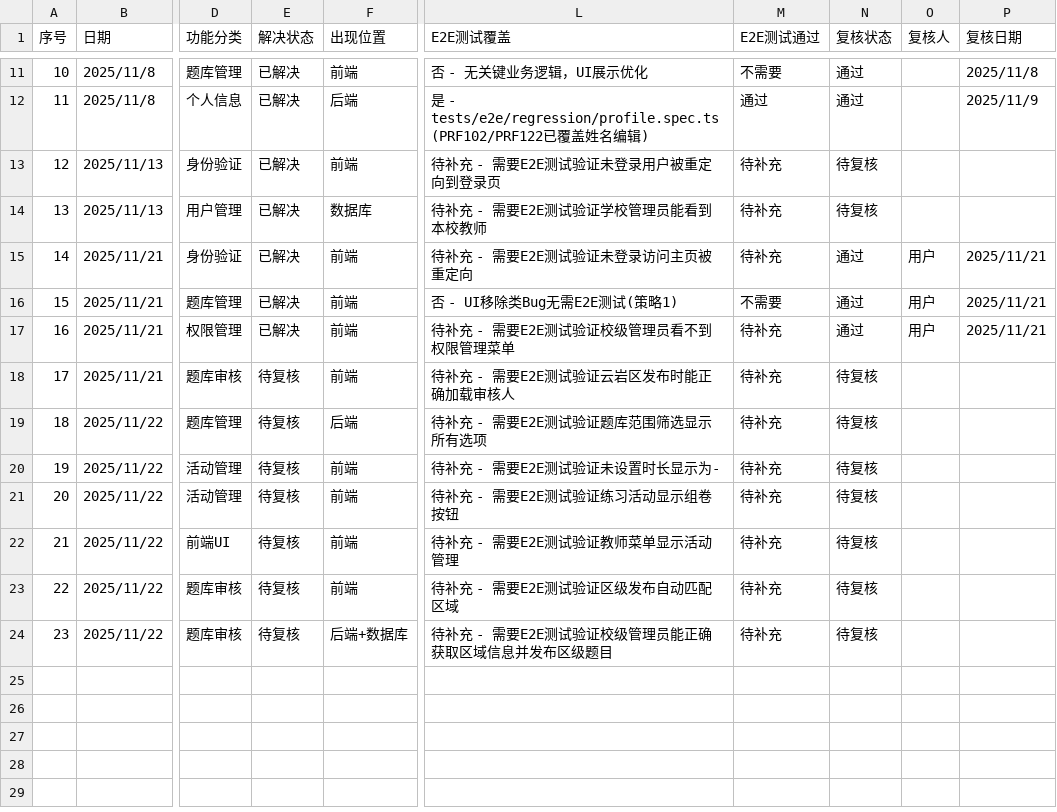
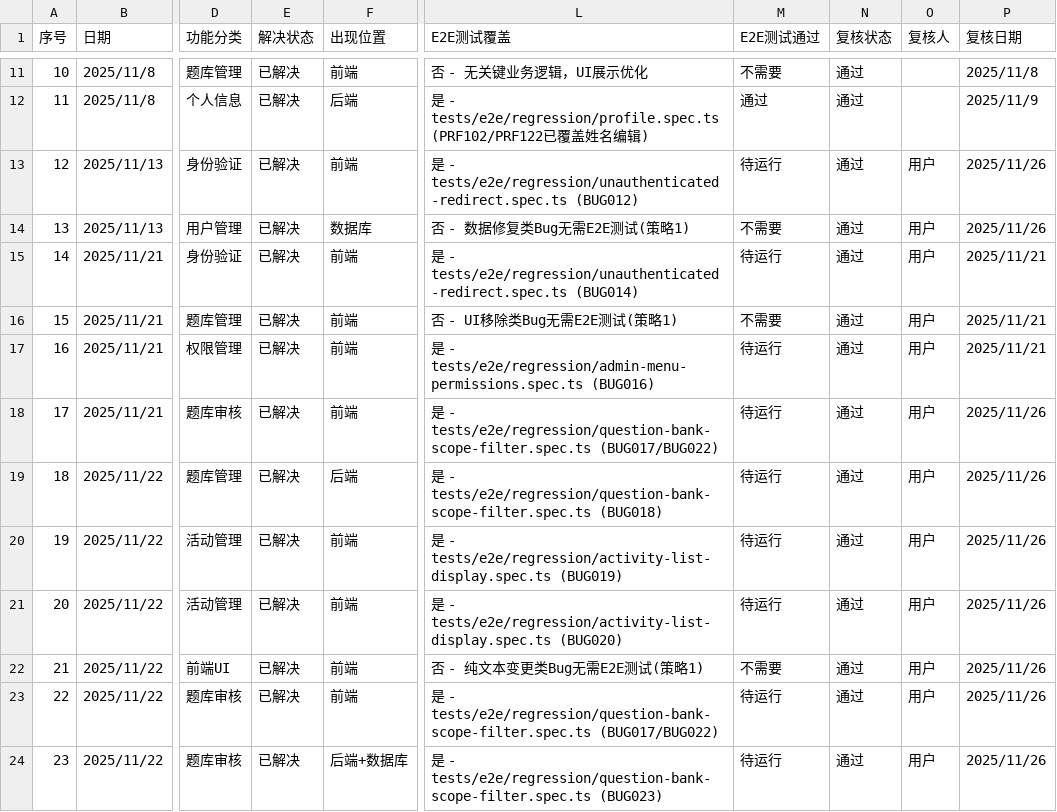
Before and after one commit to William-Th/Guiyang_oj, a CSV file: docs/BUG_FIX_TRACKING.csv, drawn as a sheet; only a part is shown, gaps mark what is left out; the diff names each change by its address in the sheet, - before the commit and + after, or states it on an @@ line.

```diff
--- a/docs/BUG_FIX_TRACKING.csv
+++ b/docs/BUG_FIX_TRACKING.csv
-L13 (E2E测试覆盖): 待补充 - 需要E2E测试验证未登录用户被重定向到登录页
+L13 (E2E测试覆盖): 是 - tests/e2e/regression/unauthenticated-redirect.spec.ts (BUG012)
-M13 (E2E测试通过): 待补充
+M13 (E2E测试通过): 待运行
-N13:N14 (复核状态): 待复核
+N13:N14 (复核状态): 通过
-O13:O14 (复核人): (empty)
+O13:O14 (复核人): 用户
-P13:P14 (复核日期): (empty)
+P13:P14 (复核日期): 2025/11/26
-L14 (E2E测试覆盖): 待补充 - 需要E2E测试验证学校管理员能看到本校教师
+L14 (E2E测试覆盖): 否 - 数据修复类Bug无需E2E测试(策略1)
-M14 (E2E测试通过): 待补充
+M14 (E2E测试通过): 不需要
-L15 (E2E测试覆盖): 待补充 - 需要E2E测试验证未登录访问主页被重定向
+L15 (E2E测试覆盖): 是 - tests/e2e/regression/unauthenticated-redirect.spec.ts (BUG014)
-M15 (E2E测试通过): 待补充
+M15 (E2E测试通过): 待运行
-L17 (E2E测试覆盖): 待补充 - 需要E2E测试验证校级管理员看不到权限管理菜单
+L17 (E2E测试覆盖): 是 - tests/e2e/regression/admin-menu-permissions.spec.ts (BUG016)
-M17:M21 (E2E测试通过): 待补充
+M17:M21 (E2E测试通过): 待运行
-E18:E24 (解决状态): 待复核
+E18:E24 (解决状态): 已解决
-L18 (E2E测试覆盖): 待补充 - 需要E2E测试验证云岩区发布时能正确加载审核人
+L18 (E2E测试覆盖): 是 - tests/e2e/regression/question-bank-scope-filter.spec.ts (BUG017/BUG022)
-N18:N24 (复核状态): 待复核
+N18:N24 (复核状态): 通过
-O18:O24 (复核人): (empty)
+O18:O24 (复核人): 用户
-P18:P24 (复核日期): (empty)
+P18:P24 (复核日期): 2025/11/26
-L19 (E2E测试覆盖): 待补充 - 需要E2E测试验证题库范围筛选显示所有选项
+L19 (E2E测试覆盖): 是 - tests/e2e/regression/question-bank-scope-filter.spec.ts (BUG018)
-L20 (E2E测试覆盖): 待补充 - 需要E2E测试验证未设置时长显示为-
+L20 (E2E测试覆盖): 是 - tests/e2e/regression/activity-list-display.spec.ts (BUG019)
-L21 (E2E测试覆盖): 待补充 - 需要E2E测试验证练习活动显示组卷按钮
+L21 (E2E测试覆盖): 是 - tests/e2e/regression/activity-list-display.spec.ts (BUG020)
-L22 (E2E测试覆盖): 待补充 - 需要E2E测试验证教师菜单显示活动管理
+L22 (E2E测试覆盖): 否 - 纯文本变更类Bug无需E2E测试(策略1)
-M22 (E2E测试通过): 待补充
+M22 (E2E测试通过): 不需要
-L23 (E2E测试覆盖): 待补充 - 需要E2E测试验证区级发布自动匹配区域
+L23 (E2E测试覆盖): 是 - tests/e2e/regression/question-bank-scope-filter.spec.ts (BUG017/BUG022)
-M23:M24 (E2E测试通过): 待补充
+M23:M24 (E2E测试通过): 待运行
-L24 (E2E测试覆盖): 待补充 - 需要E2E测试验证校级管理员能正确获取区域信息并发布区级题目
+L24 (E2E测试覆盖): 是 - tests/e2e/regression/question-bank-scope-filter.spec.ts (BUG023)
```
Also changed, not shown: 53 other files.
